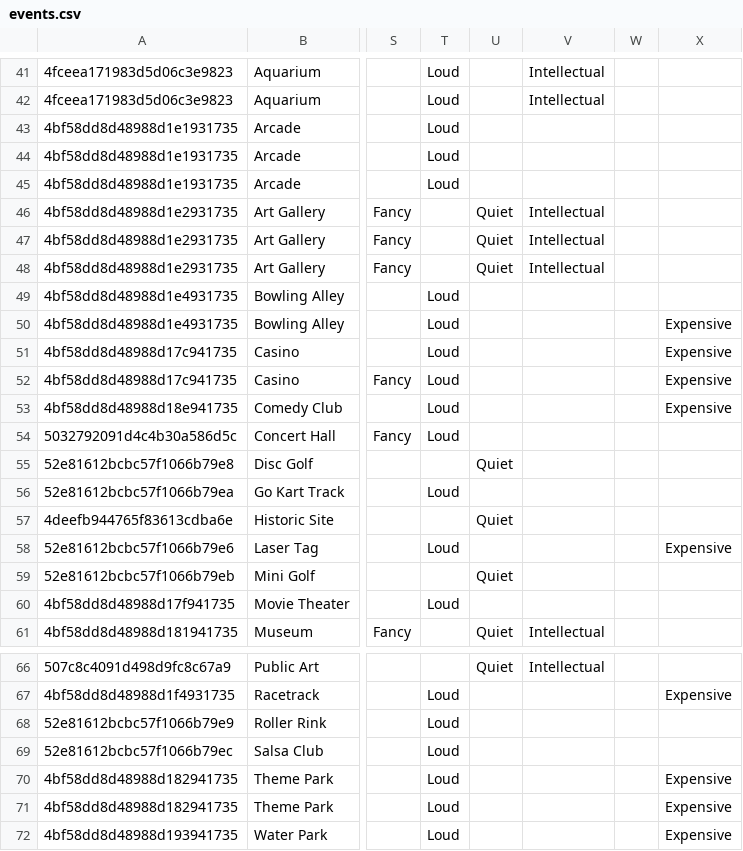
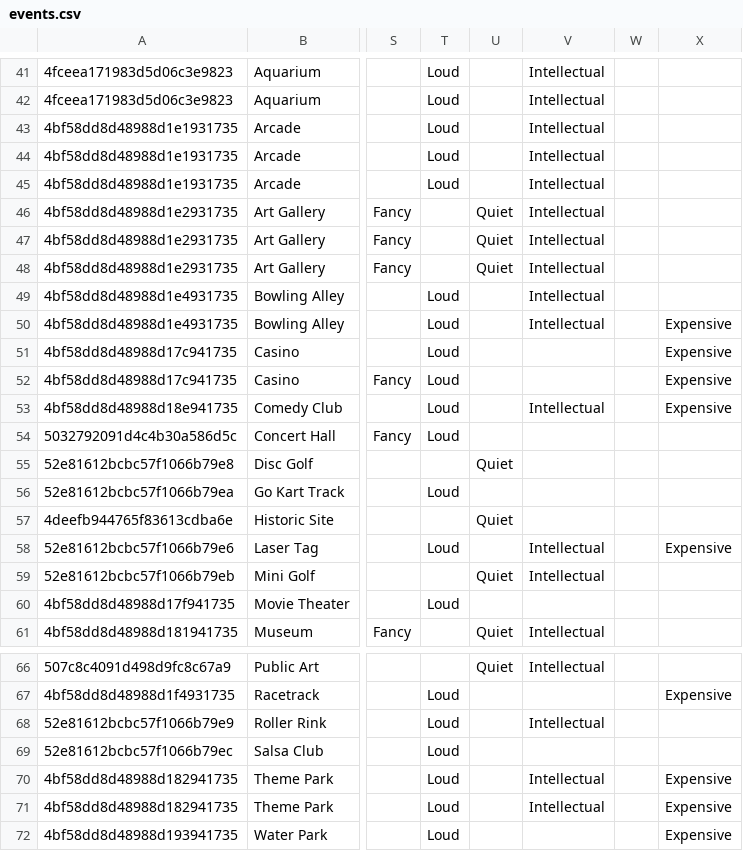
Before and after one commit to Nefarious-Chicken/dateworthy, a CSV file: dateClient/www/events.csv, drawn as a sheet; only a part is shown, gaps mark what is left out; the diff covers the shown part only; the diff names each change by its address in the sheet, - before the commit and + after, or states it on an @@ line.

```diff
--- a/dateClient/www/events.csv
+++ b/dateClient/www/events.csv
-V43:V45: (empty)
+V43:V45: Intellectual
-V49:V50: (empty)
+V49:V50: Intellectual
-V53: (empty)
+V53: Intellectual
-V58:V59: (empty)
+V58:V59: Intellectual
-V68: (empty)
+V68: Intellectual
-V70:V71: (empty)
+V70:V71: Intellectual
```
Also changed, not shown: 30 edited cells elsewhere in this file, dateServer/data-helpers/events.csv, 1 other file.
